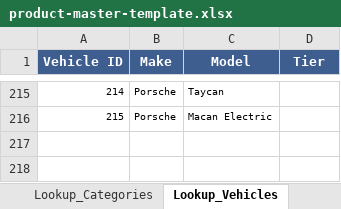
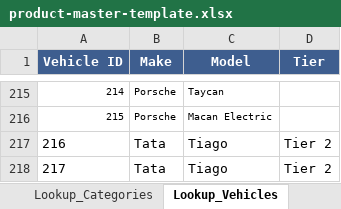
Before and after one commit to vikasyadavgothwal/auto_part_supplier, an Excel workbook: public/templates/product-master-template.xlsx, sheet Lookup_Vehicles, drawn as a sheet; only a part is shown, gaps mark what is left out; values as stored, in another font and other column widths than the file's, no borders; the diff names each change by its address in the sheet, - before the commit and + after, or states it on an @@ line.

```diff
--- a/public/templates/product-master-template.xlsx (sheet Lookup_Vehicles)
+++ b/public/templates/product-master-template.xlsx (sheet Lookup_Vehicles)
+row 217: 216 | Tata | Tiago | Tier 2
+row 218: 217 | Tata | Tiago | Tier 2
```
Also changed, not shown: sheet Product_Master, sheet Lookup_SKU_Numbers, sheet Lookup_Categories, sheet Lookup_Brands, other sheet tabs.
